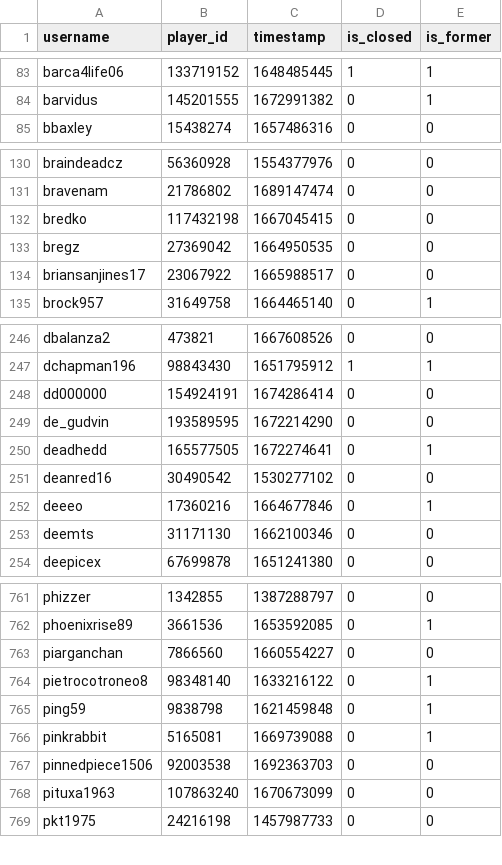
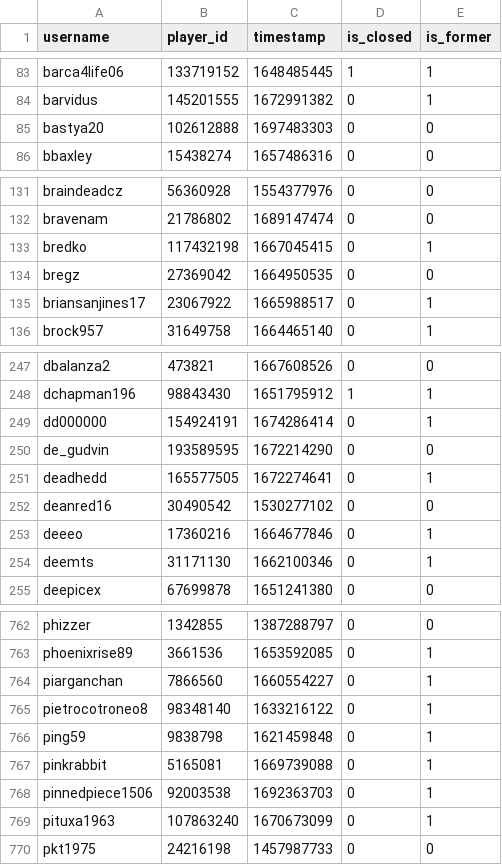
Before and after one commit to Sootopolis/tgbe-tools, a CSV file: members.csv, drawn as a sheet; only a part is shown, gaps mark what is left out; the diff covers the shown part only.

```diff
--- a/members.csv
+++ b/members.csv
@@ -84,2 +84,3 @@ barca4life06,133719152,1648485445,1,1
 barvidus,145201555,1672991382,0,1
+bastya20,102612888,1697483303,0,0
 bbaxley,15438274,1657486316,0,0
@@ -131,5 +132,5 @@ braindeadcz,56360928,1554377976,0,0
 bravenam,21786802,1689147474,0,0
-bredko,117432198,1667045415,0,0
+bredko,117432198,1667045415,0,1
 bregz,27369042,1664950535,0,0
-briansanjines17,23067922,1665988517,0,0
+briansanjines17,23067922,1665988517,0,1
 brock957,31649758,1664465140,0,1
@@ -247,3 +248,3 @@ dbalanza2,473821,1667608526,0,0
 dchapman196,98843430,1651795912,1,1
-dd000000,154924191,1674286414,0,0
+dd000000,154924191,1674286414,0,1
 de_gudvin,193589595,1672214290,0,0
@@ -252,3 +253,3 @@ deanred16,30490542,1530277102,0,0
 deeeo,17360216,1664677846,0,1
-deemts,31171130,1662100346,0,0
+deemts,31171130,1662100346,0,1
 deepicex,67699878,1651241380,0,0
@@ -762,3 +763,3 @@ phizzer,1342855,1387288797,0,0
 phoenixrise89,3661536,1653592085,0,1
-piarganchan,7866560,1660554227,0,0
+piarganchan,7866560,1660554227,0,1
 pietrocotroneo8,98348140,1633216122,0,1
@@ -766,4 +767,4 @@ ping59,9838798,1621459848,0,1
 pinkrabbit,5165081,1669739088,0,1
-pinnedpiece1506,92003538,1692363703,0,0
-pituxa1963,107863240,1670673099,0,0
+pinnedpiece1506,92003538,1692363703,0,1
+pituxa1963,107863240,1670673099,0,1
 pkt1975,24216198,1457987733,0,0
```
Also changed, not shown: 37 edited cells elsewhere in this file, scanned.csv.
